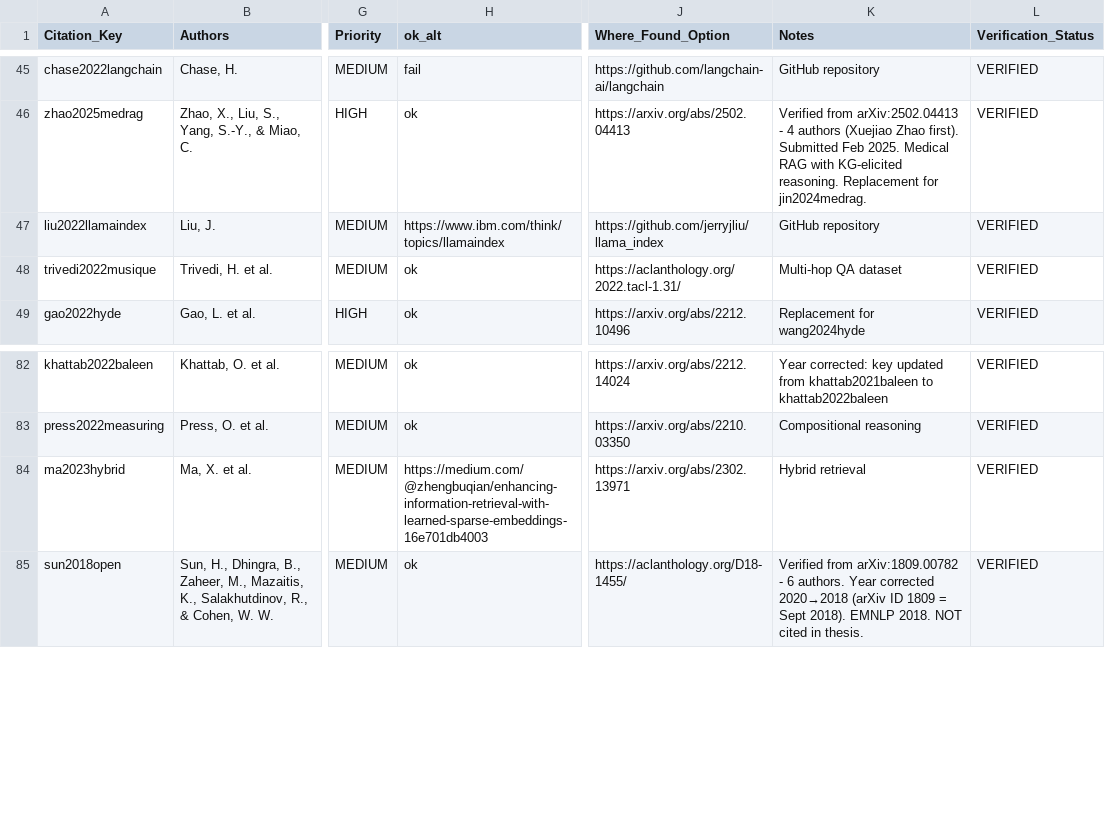
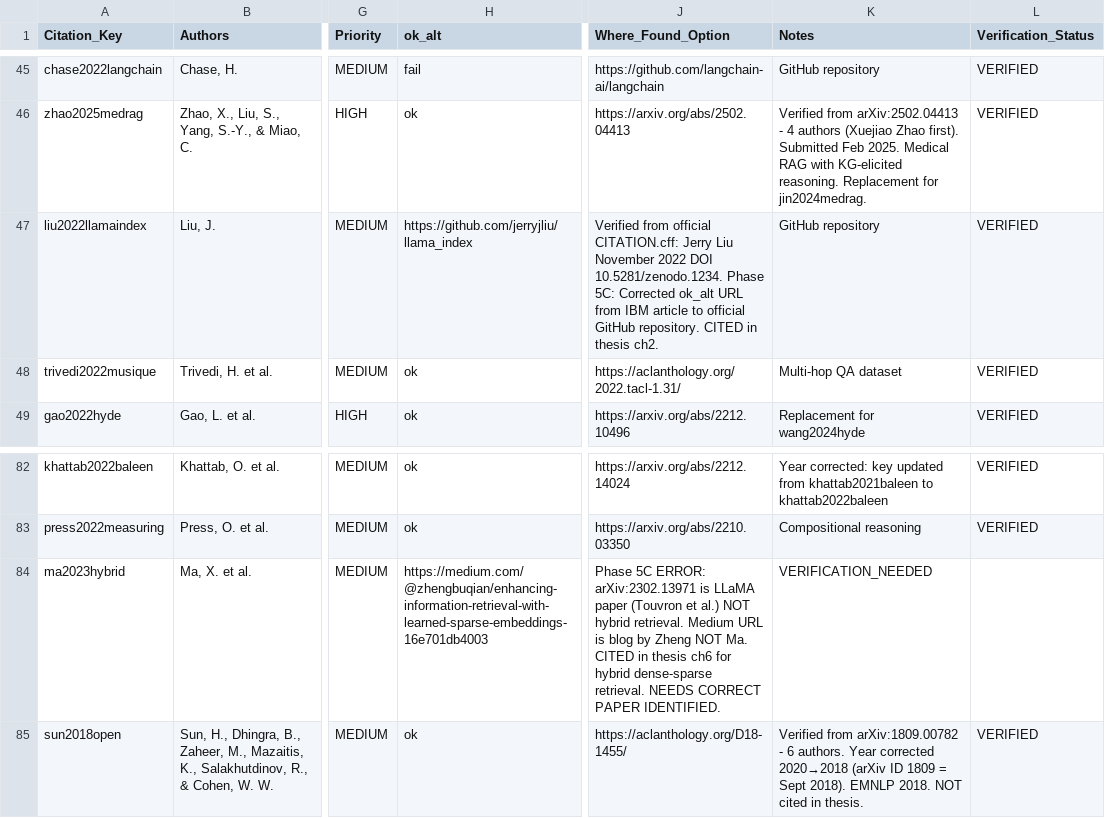
Before and after one commit to ndethi/opit-rai9001, a CSV file: docs/thesis/citation-verification/author-verification/Author_Verification_97-Citations_2026-01-21_COMPLETE.csv, drawn as a sheet; only a part is shown, gaps mark what is left out; the diff names each change by its address in the sheet, - before the commit and + after, or states it on an @@ line.

Commit message:
Phase 5C: Fix liu2022llamaindex URL, flag ma2023hybrid as needing correct paper (CITED entries)

```diff
--- a/docs/thesis/citation-verification/author-verification/Author_Verification_97-Citations_2026-01-21_COMPLETE.csv
+++ b/docs/thesis/citation-verification/author-verification/Author_Verification_97-Citations_2026-01-21_COMPLETE.csv
-H47 (ok_alt): https://www.ibm.com/think/topics/llamaindex
+H47 (ok_alt): https://github.com/jerryjliu/llama_index
-J47 (Where_Found_Option): https://github.com/jerryjliu/llama_index
+J47 (Where_Found_Option): Verified from official CITATION.cff: Jerry Liu November 2022 DOI 10.5281/zenodo.1234. Phase 5C: Corrected ok_alt URL from IBM article to official GitHub repository. CITED in thesis ch2.
-J84 (Where_Found_Option): https://arxiv.org/abs/2302.13971
+J84 (Where_Found_Option): Phase 5C ERROR: arXiv:2302.13971 is LLaMA paper (Touvron et al.) NOT hybrid retrieval. Medium URL is blog by Zheng NOT Ma. CITED in thesis ch6 for hybrid dense-sparse retrieval. NEEDS CORRECT PAPER IDENTIFIED.
-K84 (Notes): Hybrid retrieval
+K84 (Notes): VERIFICATION_NEEDED
-L84 (Verification_Status): VERIFIED
+L84 (Verification_Status): (empty)
```
